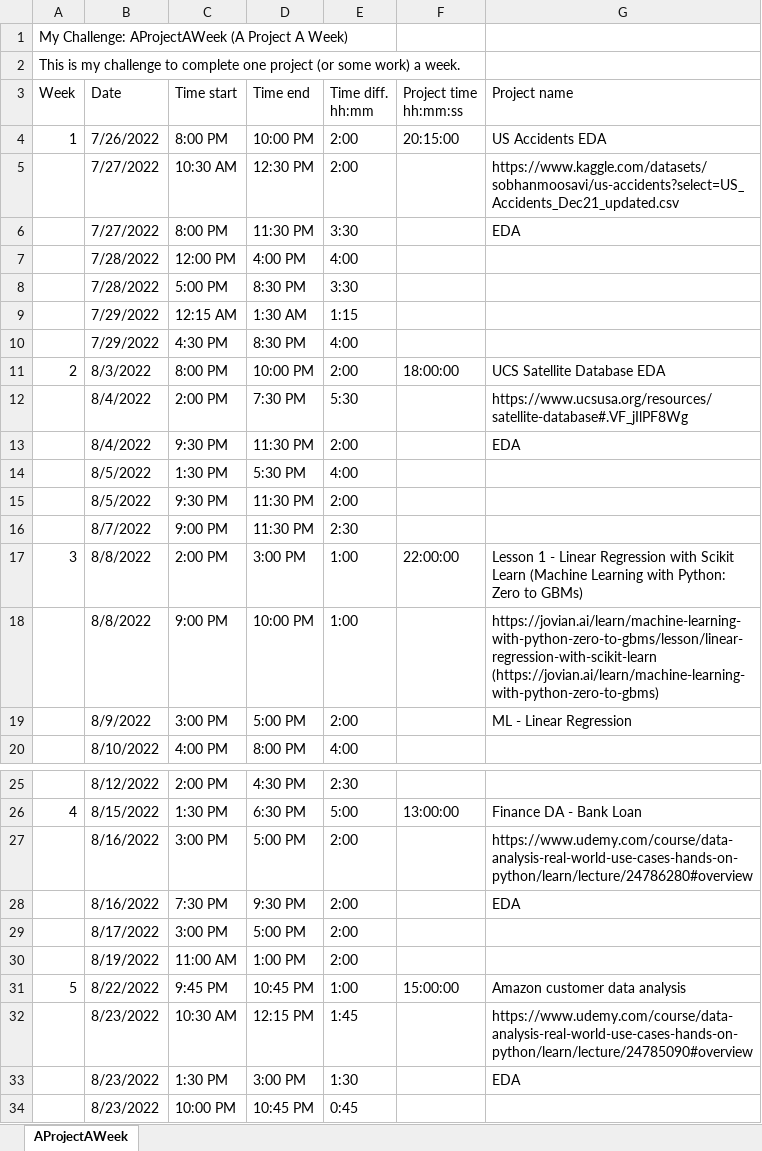
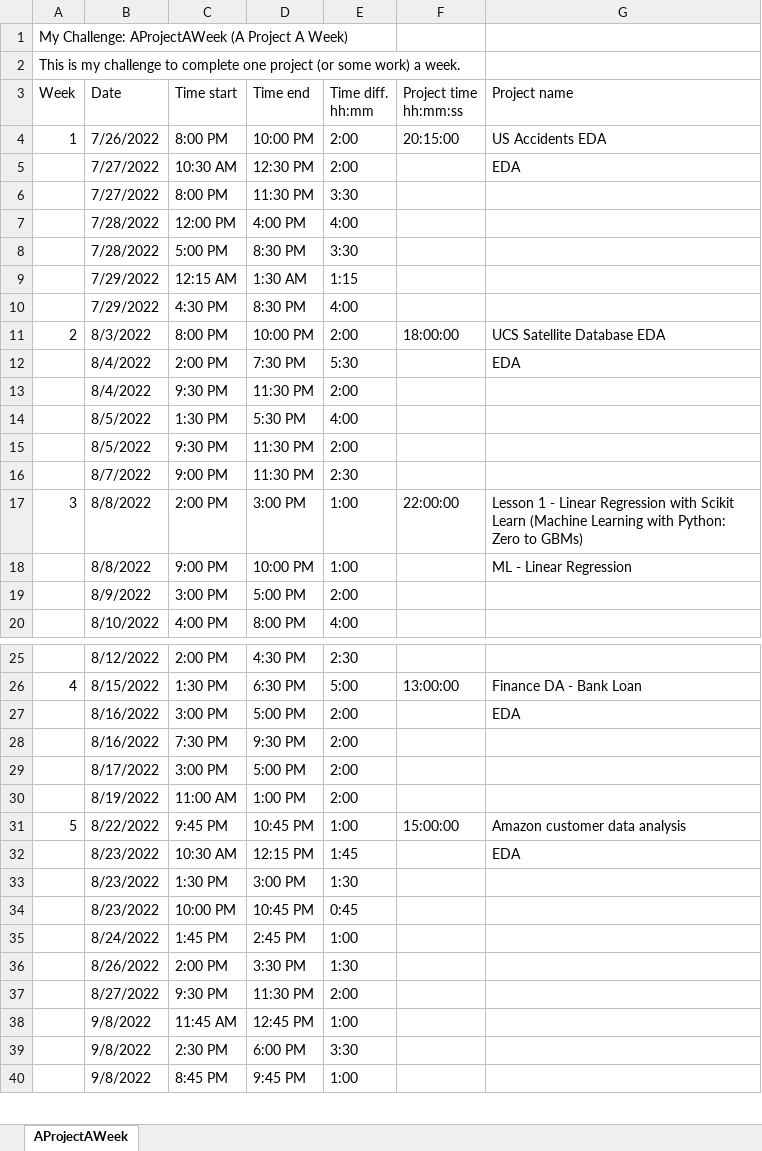
Before and after one commit to unpatel1/Challenge_AProjectAWeek, an Excel workbook: Challenge_AProjectAWeek_Git.xlsx, sheet AProjectAWeek, drawn as a sheet; only a part is shown, gaps mark what is left out; the shorter side is filled out with more unchanged rows; values as stored, in another font and other column widths than the file's, no cell formats; the diff covers the shown part only; the diff names each change by its address in the sheet, - before the commit and + after, or states it on an @@ line.

Commit message:
Week_11 project initial commit

```diff
--- a/Challenge_AProjectAWeek_Git.xlsx (sheet AProjectAWeek)
+++ b/Challenge_AProjectAWeek_Git.xlsx (sheet AProjectAWeek)
-G5 (Project name): https://www.kaggle.com/datasets/sobhanmoosavi/us-accidents?select=US_Accidents_Dec21_updated.csv
+G5 (Project name): EDA
-G6 (Project name): EDA
+G6 (Project name): (empty)
-G12 (Project name): https://www.ucsusa.org/resources/satellite-database#.VF_jIlPF8Wg
+G12 (Project name): EDA
-G13 (Project name): EDA
+G13 (Project name): (empty)
-G18 (Project name): https://jovian.ai/learn/machine-learning-with-python-zero-to-gbms/lesson/linear-regression-with-scikit-learn (https://jovian.ai/learn/machine-learning-with-python-zero-to-gbms)
+G18 (Project name): ML - Linear Regression
-G19 (Project name): ML - Linear Regression
+G19 (Project name): (empty)
-G27 (Project name): https://www.udemy.com/course/data-analysis-real-world-use-cases-hands-on-python/learn/lecture/24786280#overview
+G27 (Project name): EDA
-G28 (Project name): EDA
+G28 (Project name): (empty)
-G32 (Project name): https://www.udemy.com/course/data-analysis-real-world-use-cases-hands-on-python/learn/lecture/24785090#overview
+G32 (Project name): EDA
-G33 (Project name): EDA
+G33 (Project name): (empty)
```
Also changed, not shown: 6 added rows and 10 edited cells elsewhere in this sheet, cell formats, 3 other files.
